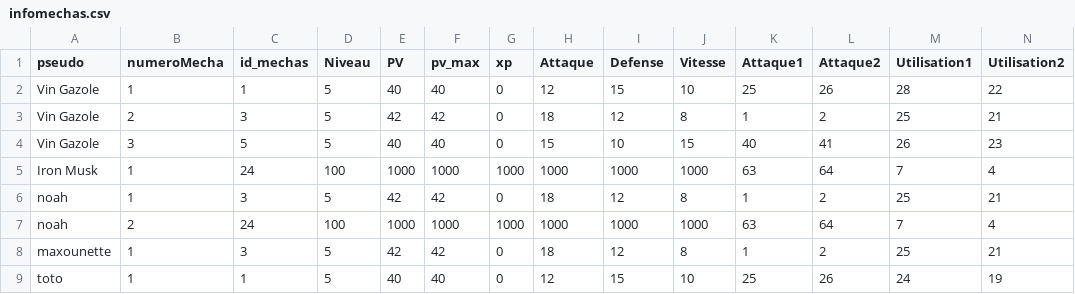
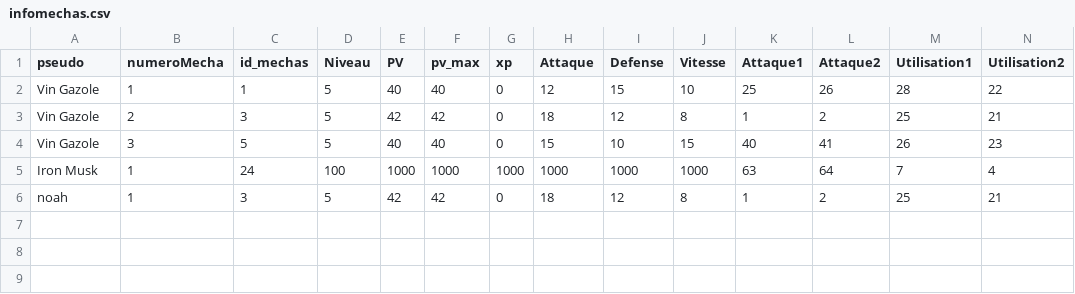
Before and after one commit to ThoomasKDS/Mechaquest, a CSV file: save/infomechas.csv, drawn as a sheet.

```diff
--- a/save/infomechas.csv
+++ b/save/infomechas.csv
@@ -6,4 +6 @@ Iron Musk,1,24,100,1000,1000,1000,1000,1000,1000,63,64,7,4
 noah,1,3,5,42,42,0,18,12,8,1,2,25,21
-noah,2,24,100,1000,1000,1000,1000,1000,1000,63,64,7,4
-maxounette,1,3,5,42,42,0,18,12,8,1,2,25,21
-toto,1,1,5,40,40,0,12,15,10,25,26,24,19
```
Also changed, not shown: save/pnj.csv, save/pnj_maxounette.csv, 9 other files.
